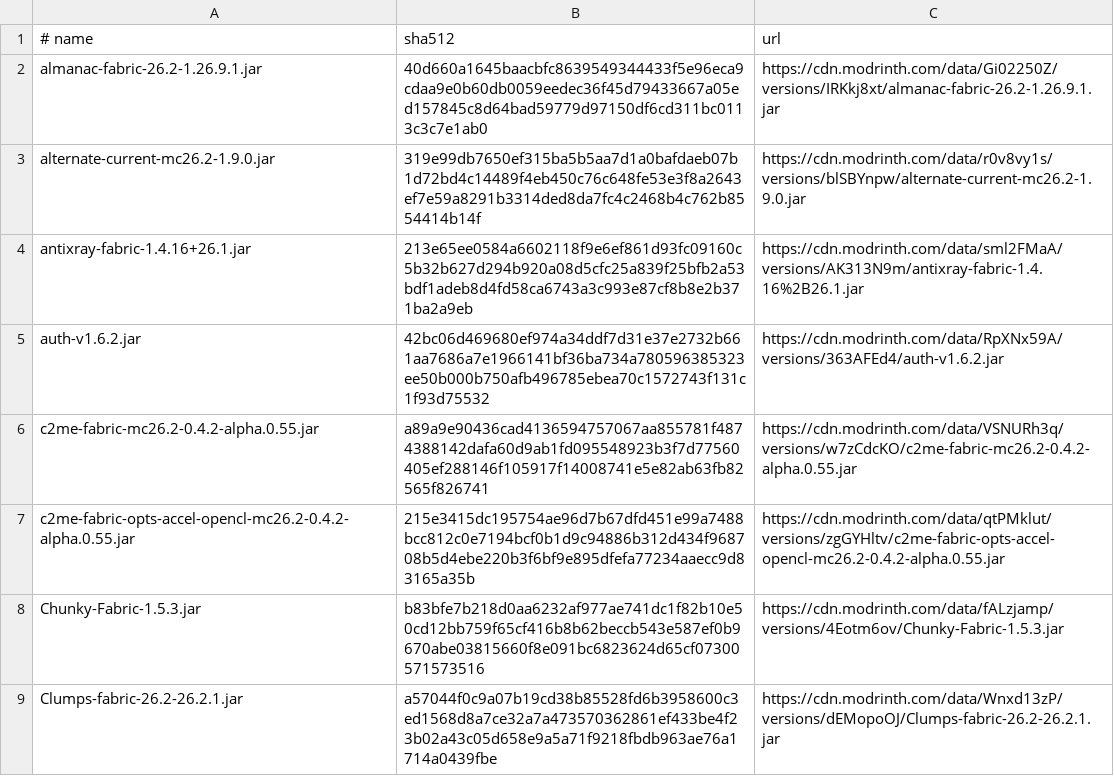
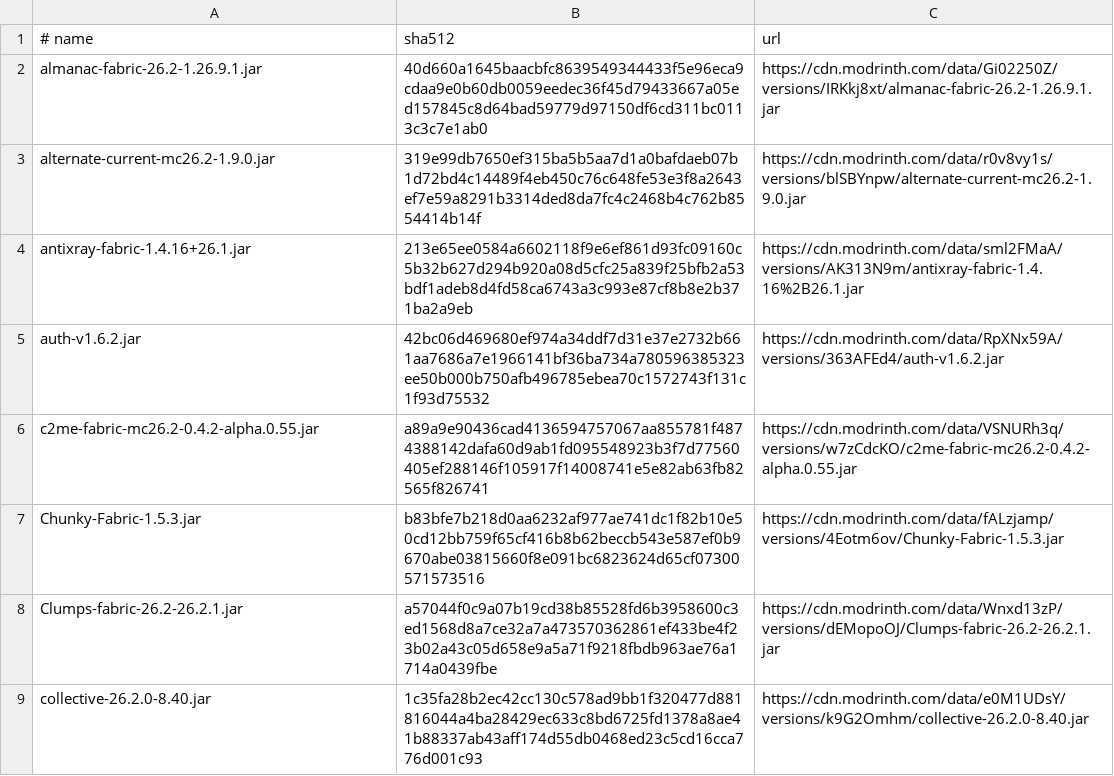
Before and after one commit to rxdo5/MCServerKits, a TSV file: mc26.2_fabric0.19.5_vanilla_plus_v2/mods.lock.tsv, drawn as a sheet; only a part is shown; the shorter side is filled out with more unchanged rows; the diff names each change by its address in the sheet, - before the commit and + after, or states it on an @@ line.

```diff
--- a/mc26.2_fabric0.19.5_vanilla_plus_v2/mods.lock.tsv
+++ b/mc26.2_fabric0.19.5_vanilla_plus_v2/mods.lock.tsv
-row 7: c2me-fabric-opts-accel-opencl-mc26.2-0.4.2-alpha.0.55.jar | 215e3415dc195754ae96d7b67dfd451e99a7488bcc812c0e7194bcf0b1d9c94886b312d434f968708b5d4ebe220b3f6bf9e895dfefa77234aaecc9d83165a35b | https://cdn.modrinth.com/data/qtPMklut/versions/zgGYHltv/c2me-fabric-opts-accel-opencl-mc26.2-0.4.2-alpha.0.55.jar
```
Also changed, not shown: mc26.2_fabric0.19.5_vanilla_plus_v2/mods-audit.csv.
